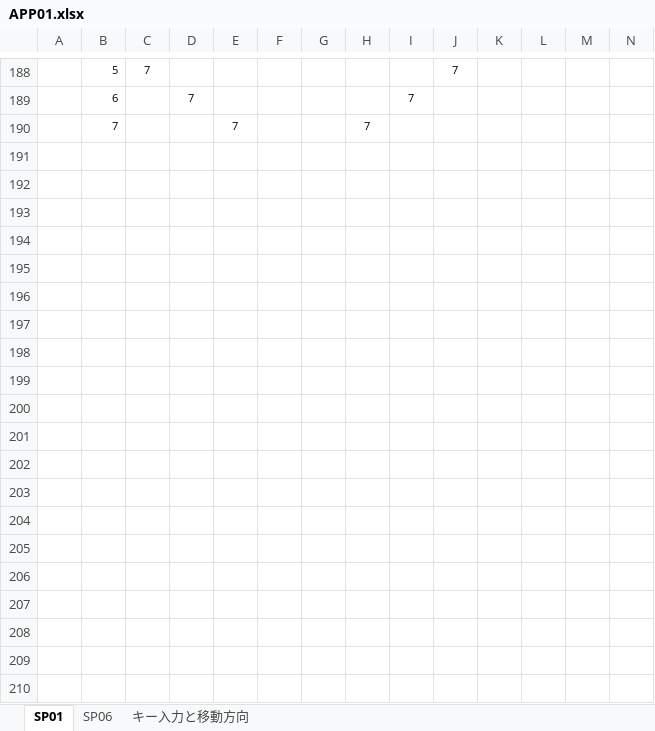
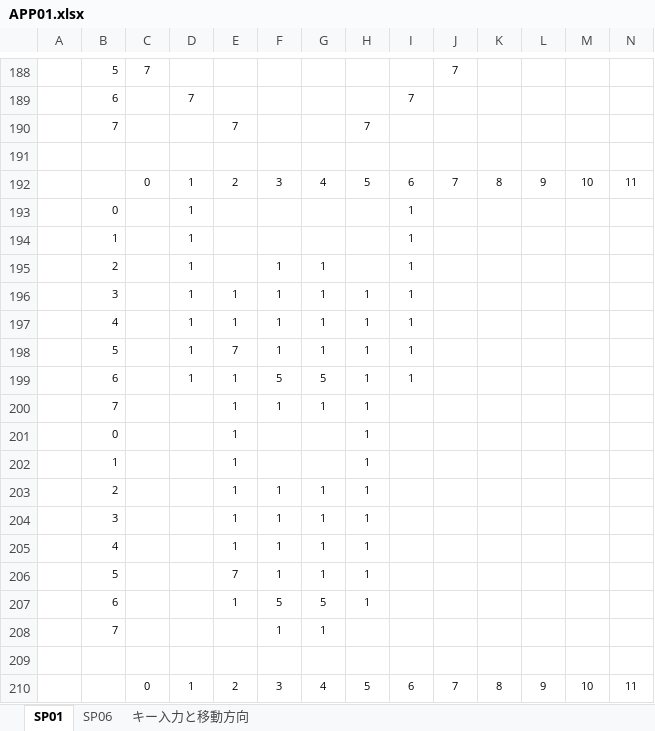
Before and after one commit to miyabimorino/sht01, an Excel workbook: doc/APP01.xlsx, sheet SP01, drawn as a sheet; only a part is shown, gaps mark what is left out; values as stored, in another font and other column widths than the file's, no borders; conditional formats not drawn; rows hold the shown columns only; the diff covers the shown part only; the diff names each change by its address in the sheet, - before the commit and + after, or states it on an @@ line.

```diff
--- a/doc/APP01.xlsx (sheet SP01)
+++ b/doc/APP01.xlsx (sheet SP01)
+row 191: (empty)
+row 192:  |  | 0 | 1 | 2 | 3 | 4 | 5 | 6 | 7 | 8 | 9 | 10 | 11
+row 193:  | 0 |  | 1 |  |  |  |  | 1
+row 194:  | 1 |  | 1 |  |  |  |  | 1
+row 195:  | 2 |  | 1 |  | 1 | 1 |  | 1
+row 196:  | 3 |  | 1 | 1 | 1 | 1 | 1 | 1
+row 197:  | 4 |  | 1 | 1 | 1 | 1 | 1 | 1
+row 198:  | 5 |  | 1 | 7 | 1 | 1 | 1 | 1
+row 199:  | 6 |  | 1 | 1 | 5 | 5 | 1 | 1
+row 200:  | 7 |  |  | 1 | 1 | 1 | 1
+row 201:  | 0 |  |  | 1 |  |  | 1
+row 202:  | 1 |  |  | 1 |  |  | 1
+row 203:  | 2 |  |  | 1 | 1 | 1 | 1
+row 204:  | 3 |  |  | 1 | 1 | 1 | 1
+row 205:  | 4 |  |  | 1 | 1 | 1 | 1
+row 206:  | 5 |  |  | 7 | 1 | 1 | 1
+row 207:  | 6 |  |  | 1 | 5 | 5 | 1
+row 208:  | 7 |  |  |  | 1 | 1
+row 209: (empty)
+row 210:  |  | 0 | 1 | 2 | 3 | 4 | 5 | 6 | 7 | 8 | 9 | 10 | 11
```
Also changed, not shown: 16 added rows elsewhere in this sheet, 1 other file.
